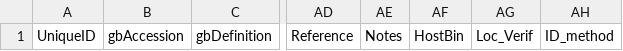
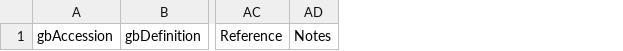
Before and after one commit to tvarrelman/LassaMapping, a CSV file: LassaMappingApp/static/Viral_Sequence_Template.csv, drawn as a sheet; only a part is shown, gaps mark what is left out; the diff names each change by its address in the sheet, - before the commit and + after, or states it on an @@ line.

Commit message:
Update Viral_Sequence_Template.csv
updated columns

```diff
--- a/LassaMappingApp/static/Viral_Sequence_Template.csv
+++ b/LassaMappingApp/static/Viral_Sequence_Template.csv
-column A, row 1: UniqueID
-column AF, row 1: HostBin
-column AG, row 1: Loc_Verif
-column AH, row 1: ID_method
```
